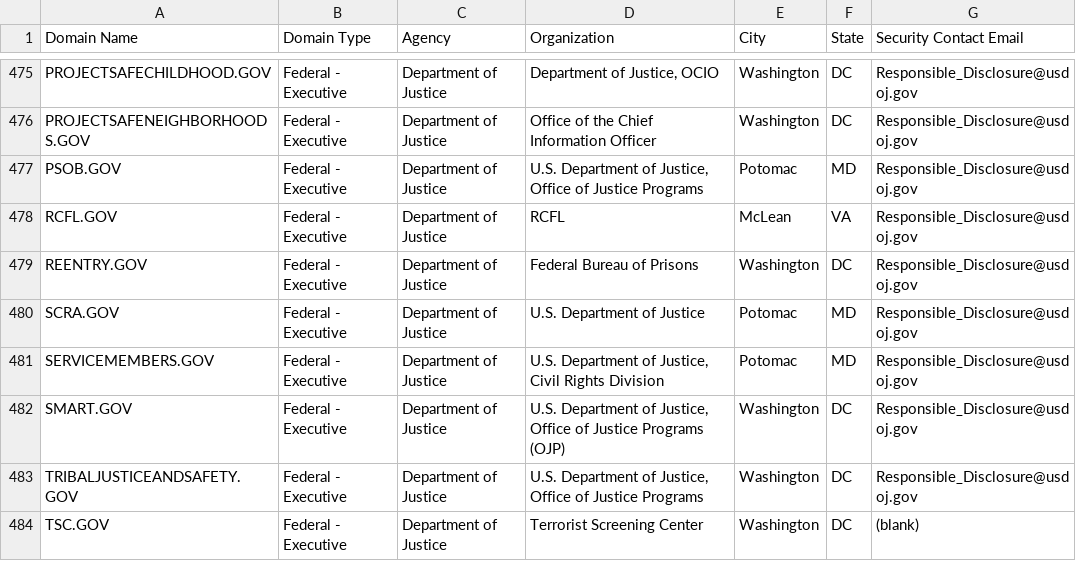
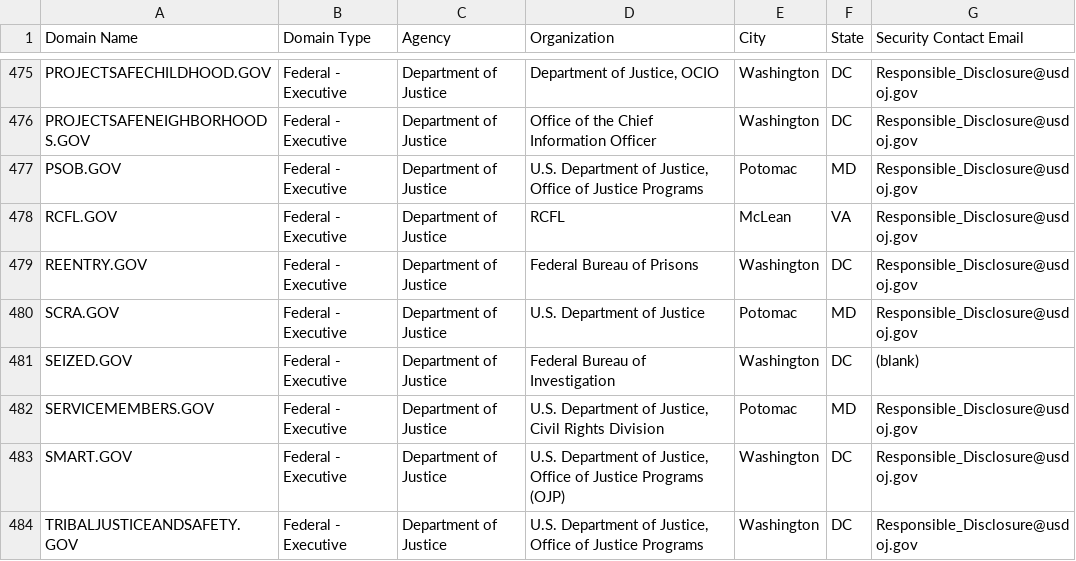
Before and after one commit to climber-girl/dotgov-data, a CSV file: current-federal.csv, drawn as a sheet; only a part is shown, gaps mark what is left out; the shorter side is filled out with more unchanged rows.

Commit message:
Flat: latest data (2023-05-09T06:23:21.413Z) {   "date": "2023-05-09T06:23:21.413Z",   "files": [     {       "name": "current-federal.csv",       "deltaBytes": 107,       "source": "https://domains.dotgov.gov/dotgov-web/publicreports/current-federal"     },     {       "name": "current-full.csv",       "deltaBytes": 741,       "source": "https://domains.dotgov.gov/dotgov-web/publicreports/current-full"     }   ] }

```diff
--- a/current-federal.csv
+++ b/current-federal.csv
@@ -480,2 +480,3 @@ REENTRY.GOV,Federal - Executive,Department of Justice,Federal Bureau of Prisons,
 SCRA.GOV,Federal - Executive,Department of Justice,U.S. Department of Justice,Potomac,MD,Responsible_Disclosure@usdoj.gov
+SEIZED.GOV,Federal - Executive,Department of Justice,Federal Bureau of Investigation,Washington,DC,(blank)
 SERVICEMEMBERS.GOV,Federal - Executive,Department of Justice,"U.S. Department of Justice, Civil Rights Division",Potomac,MD,Responsible_Disclosure@usdoj.gov
```
Also changed, not shown: current-full.csv.
